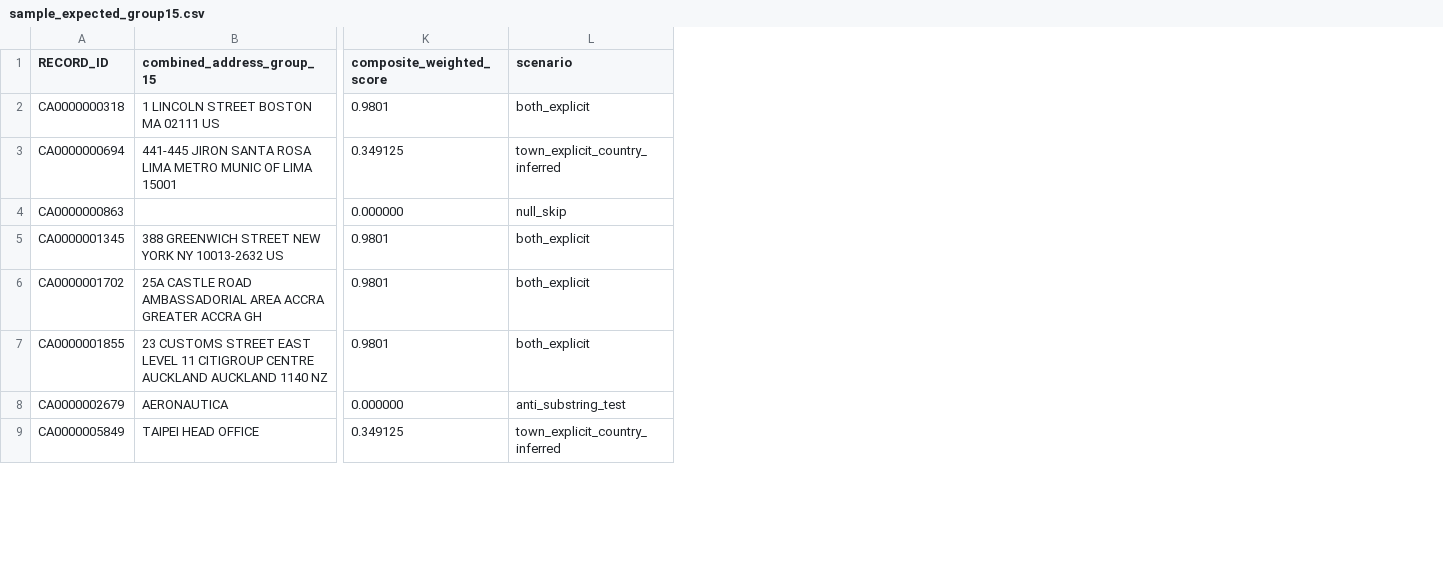
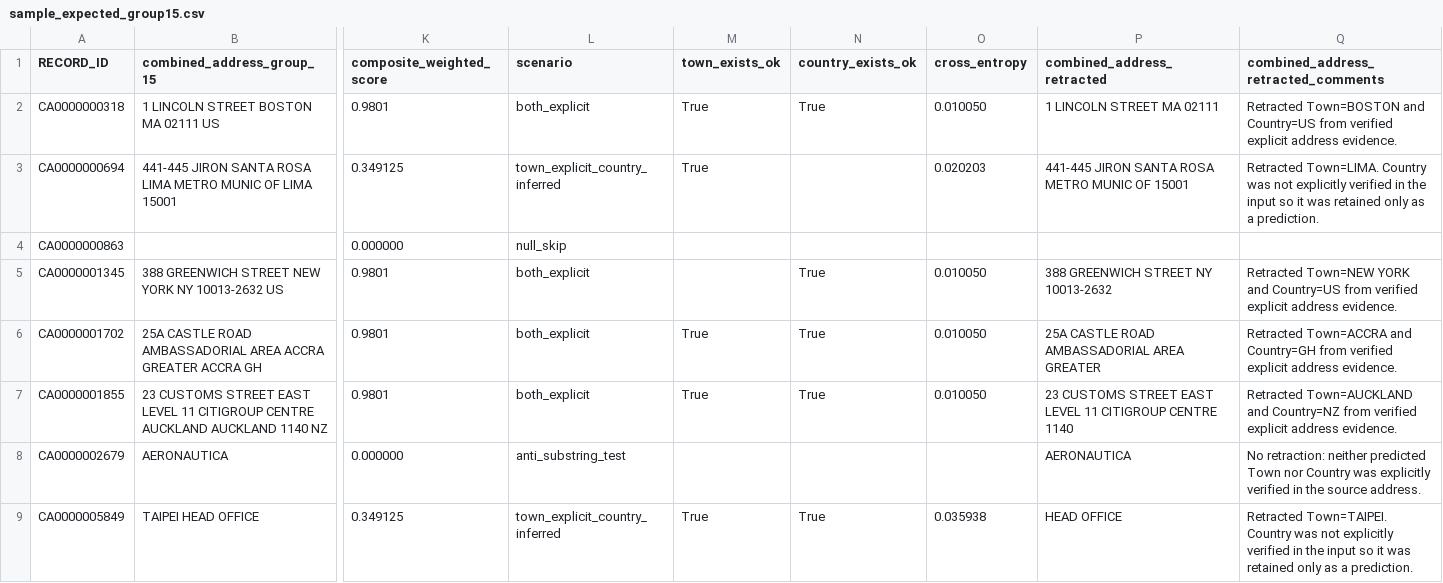
Before and after one commit to kkveena/swift_tc, a CSV file: data/sample_expected_group15.csv, drawn as a sheet; only a part is shown, gaps mark what is left out; the diff names each change by its address in the sheet, - before the commit and + after, or states it on an @@ line.

```diff
--- a/data/sample_expected_group15.csv
+++ b/data/sample_expected_group15.csv
+column M (town_exists_ok), rows 2-9: True | True |  |  | True | True |  | True
+column N (country_exists_ok), rows 2-9: True |  |  | True | True | True |  | True
+column O (cross_entropy), rows 2-9: 0.010050 | 0.020203 |  | 0.010050 | 0.010050 | 0.010050 |  | 0.035938
+column P (combined_address_retracted), rows 2-9: 1 LINCOLN STREET MA 02111 | 441-445 JIRON SANTA ROSA METRO MUNIC OF 15001 |  | 388 GREENWICH STREET NY 10013-2632 | 25A CASTLE ROAD AMBASSADORIAL AREA GREATER | 23 CUSTOMS STREET EAST LEVEL 11 CITIGROUP CENTRE 1140 | AERONAUTICA | HEAD OFFICE
+column Q, rows 1-9: combined_address_retracted_comments | Retracted Town=BOSTON and Country=US from verified explicit address evidence. | Retracted Town=LIMA. Country was not explicitly verified in the input so it was retained only as a prediction. |  | Retracted Town=NEW YORK and Country=US from verified explicit address evidence. | Retracted Town=ACCRA and Country=GH from verified explicit address evidence. | Retracted Town=AUCKLAND and Country=NZ from verified explicit address evidence. | No retraction: neither predicted Town nor Country was explicitly verified in the source address. | Retracted Town=TAIPEI. Country was not explicitly verified in the input so it was retained only as a prediction.
```
Also changed, not shown: 1 other file.
